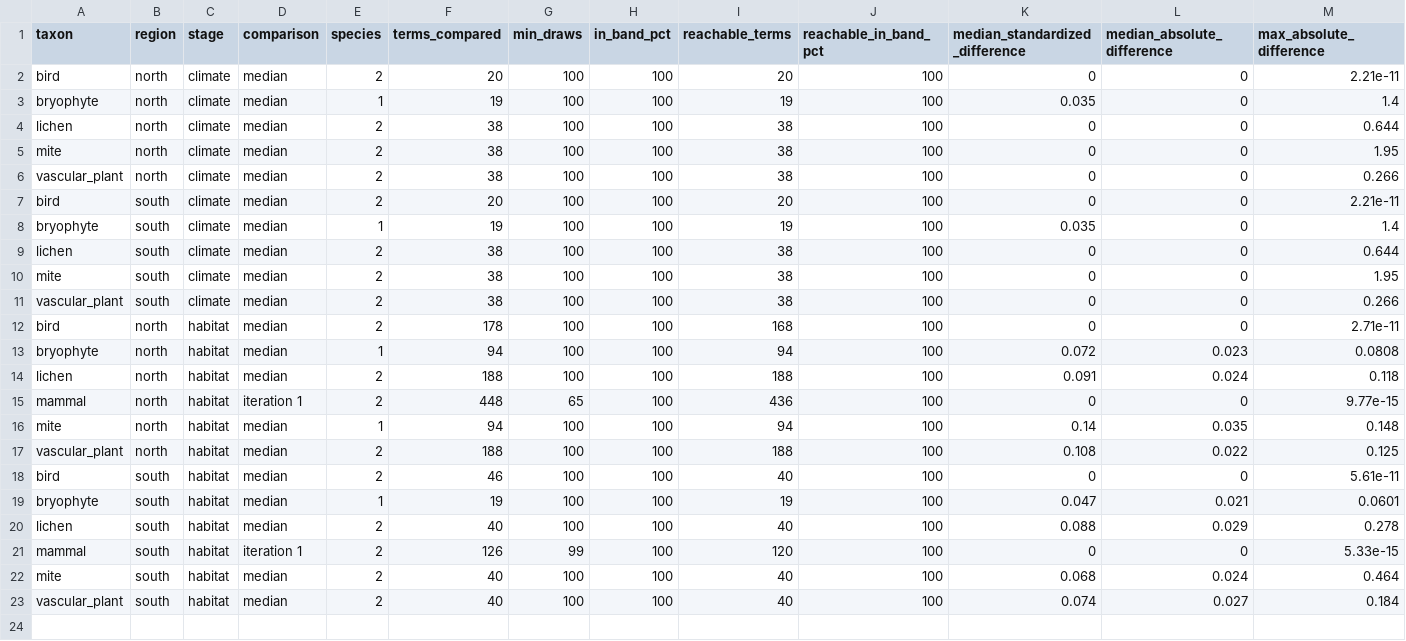
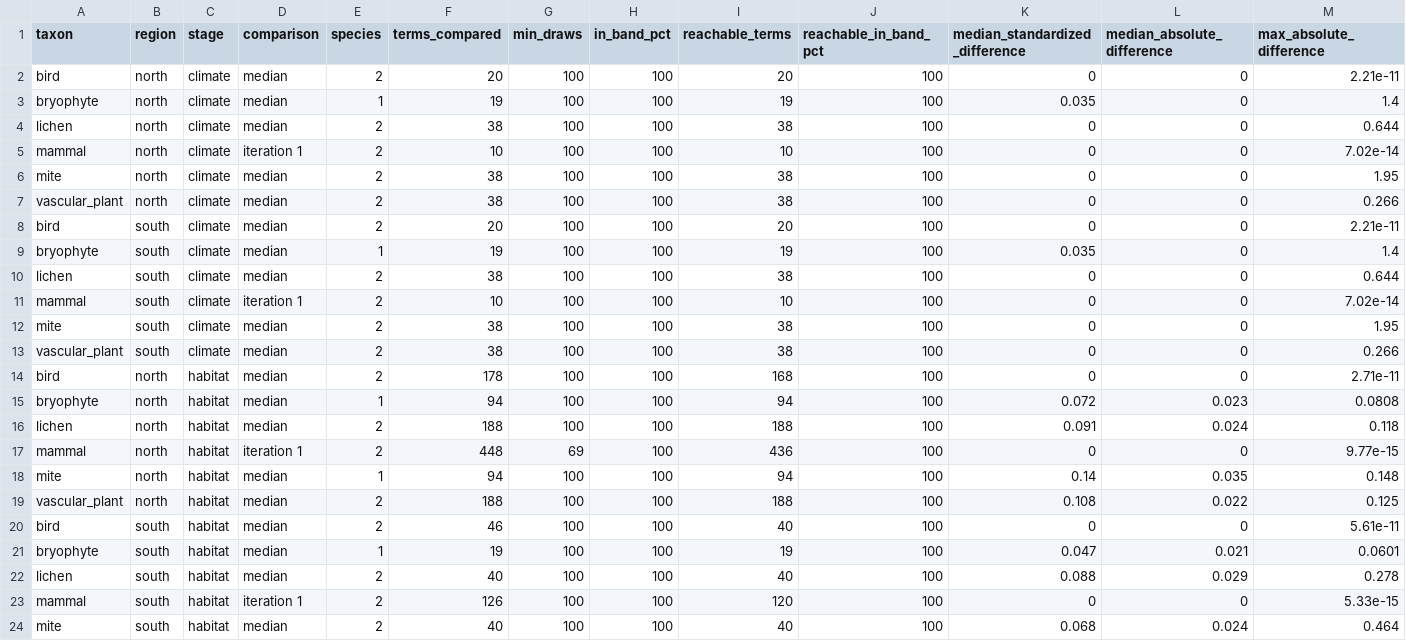
Before and after one commit to ABbiodiversity/sdmMethodsDev, a CSV file: 3_output/exp_000_parity_v2/tables/parity_summary.csv, drawn as a sheet; only a part is shown; the shorter side is filled out with more unchanged rows; addresses are those after the commit; rows hold the shown columns only; the diff names each change by its address in the sheet, - before the commit and + after, or states it on an @@ line.

Commit message:
Add mammal data for climate and habitat comparisons in parity_summary.csv
- Included new entries for mammals in both north and south regions under climate (iteration 1).
- Updated habitat data for mammals in both regions, adjusting the 'in_band_pct' value for north and south.

```diff
--- a/3_output/exp_000_parity_v2/tables/parity_summary.csv
+++ b/3_output/exp_000_parity_v2/tables/parity_summary.csv
+row 5: mammal | north | climate | iteration 1 | 2 | 10 | 100 | 100 | 10 | 100 | 0 | 0 | 7.02e-14
+row 11: mammal | south | climate | iteration 1 | 2 | 10 | 100 | 100 | 10 | 100 | 0 | 0 | 7.02e-14
-G17 (min_draws): 65
+G17 (min_draws): 69
-G23 (min_draws): 99
+G23 (min_draws): 100
```
Also changed, not shown: 3_output/exp_000_parity_v2/tables/coverage.csv, 3_output/exp_000_parity_v2/tables/grid_summary.csv, 3 other files.
